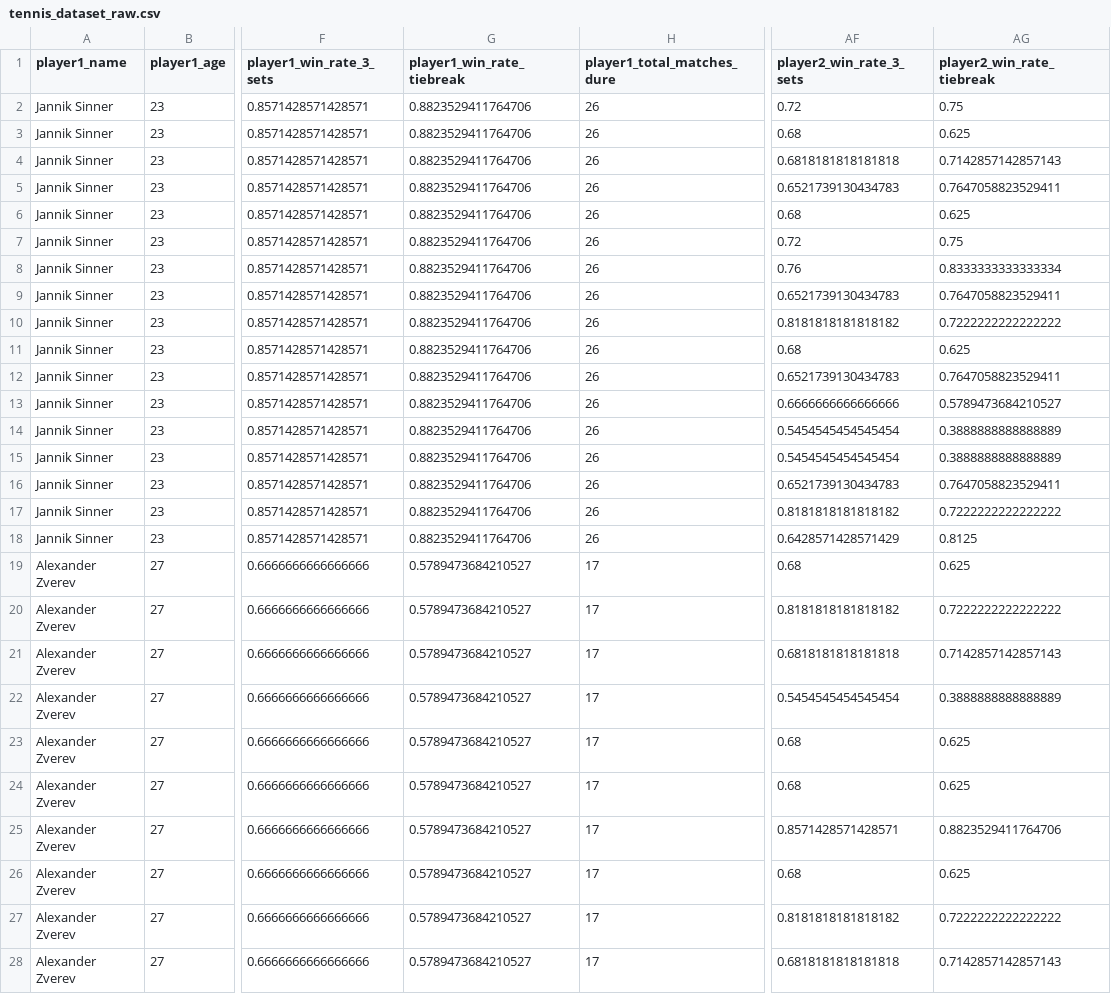
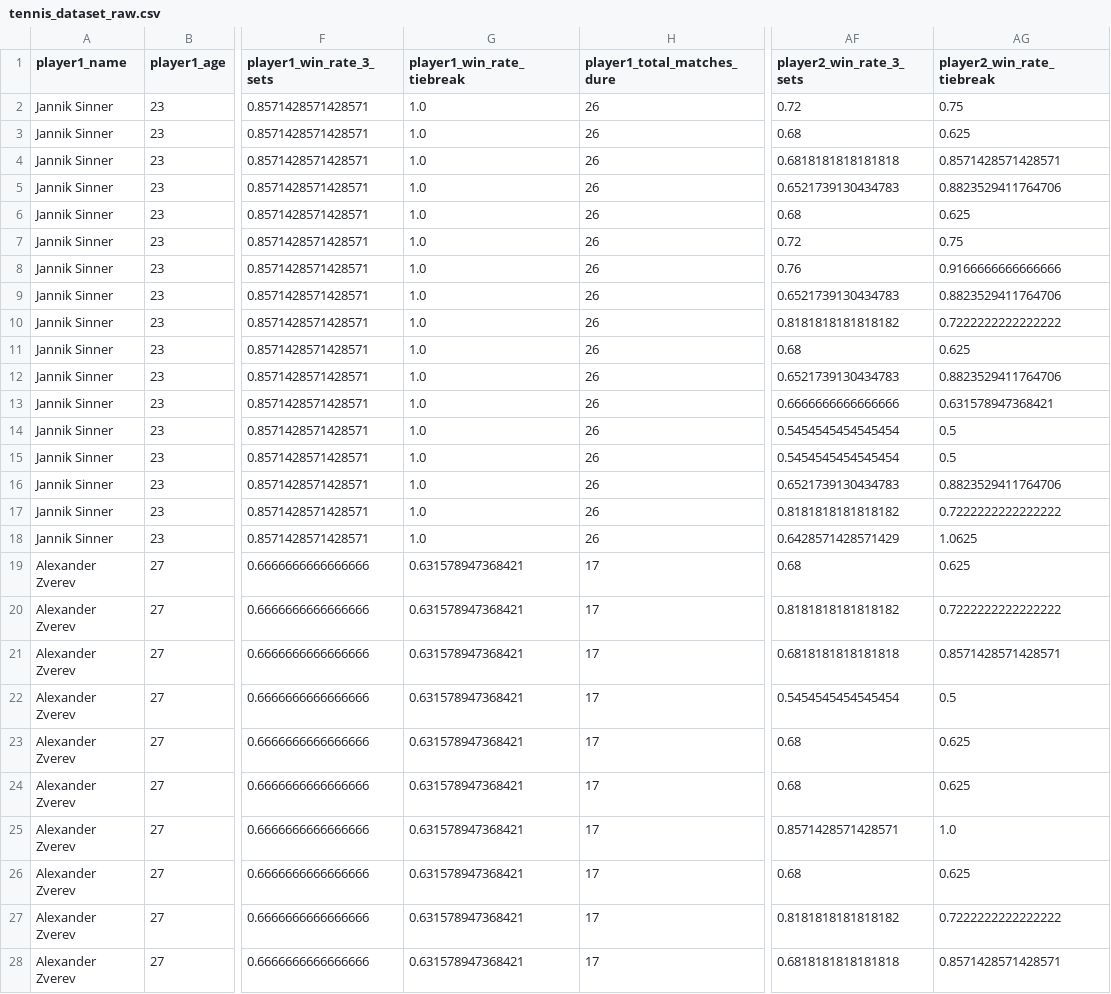
Before and after one commit to pARHA-CS/ml-webscrap-tennis, a CSV file: data/tennis_dataset_raw.csv, drawn as a sheet; only a part is shown, gaps mark what is left out; the diff covers the shown part only; the diff names each change by its address in the sheet, - before the commit and + after, or states it on an @@ line.

```diff
--- a/data/tennis_dataset_raw.csv
+++ b/data/tennis_dataset_raw.csv
-G2:G18 (player1_win_rate_tiebreak): 0.8823529411764706
+G2:G18 (player1_win_rate_tiebreak): 1.0
-AG4 (player2_win_rate_tiebreak): 0.7142857142857143
+AG4 (player2_win_rate_tiebreak): 0.8571428571428571
-AG5 (player2_win_rate_tiebreak): 0.7647058823529411
+AG5 (player2_win_rate_tiebreak): 0.8823529411764706
-AG8 (player2_win_rate_tiebreak): 0.8333333333333334
+AG8 (player2_win_rate_tiebreak): 0.9166666666666666
-AG9 (player2_win_rate_tiebreak): 0.7647058823529411
+AG9 (player2_win_rate_tiebreak): 0.8823529411764706
-AG12 (player2_win_rate_tiebreak): 0.7647058823529411
+AG12 (player2_win_rate_tiebreak): 0.8823529411764706
-AG13 (player2_win_rate_tiebreak): 0.5789473684210527
+AG13 (player2_win_rate_tiebreak): 0.631578947368421
-AG14:AG15 (player2_win_rate_tiebreak): 0.3888888888888889
+AG14:AG15 (player2_win_rate_tiebreak): 0.5
-AG16 (player2_win_rate_tiebreak): 0.7647058823529411
+AG16 (player2_win_rate_tiebreak): 0.8823529411764706
-AG18 (player2_win_rate_tiebreak): 0.8125
+AG18 (player2_win_rate_tiebreak): 1.0625
-G19:G28 (player1_win_rate_tiebreak): 0.5789473684210527
+G19:G28 (player1_win_rate_tiebreak): 0.631578947368421
-AG21 (player2_win_rate_tiebreak): 0.7142857142857143
+AG21 (player2_win_rate_tiebreak): 0.8571428571428571
-AG22 (player2_win_rate_tiebreak): 0.3888888888888889
+AG22 (player2_win_rate_tiebreak): 0.5
-AG25 (player2_win_rate_tiebreak): 0.8823529411764706
+AG25 (player2_win_rate_tiebreak): 1.0
-AG28 (player2_win_rate_tiebreak): 0.7142857142857143
+AG28 (player2_win_rate_tiebreak): 0.8571428571428571
```
Also changed, not shown: 104 edited cells elsewhere in this file, 8 other files.
